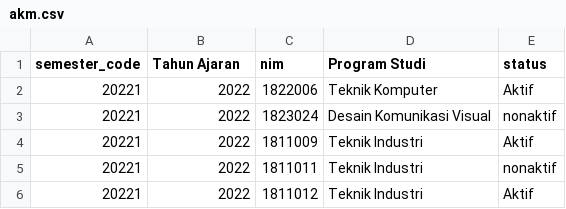
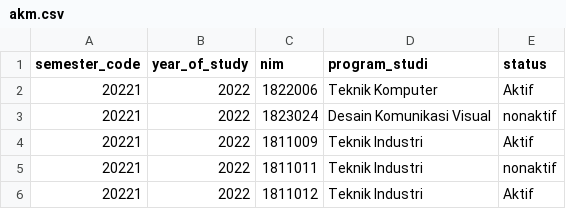
Before and after one commit to Muhamadzulfikar/siakad-analysis, a CSV file: data/mahasiswa/akm.csv, drawn as a sheet; only a part is shown.

Commit message:
feat: change Program Studi to program_studi in column AKM export

```diff
--- a/data/mahasiswa/akm.csv
+++ b/data/mahasiswa/akm.csv
@@ -1,2 +1,2 @@
-semester_code,Tahun Ajaran,nim,Program Studi,status
+semester_code,year_of_study,nim,program_studi,status
 20221,2022,1822006,Teknik Komputer,Aktif
```
Also changed, not shown: 1 other file.
